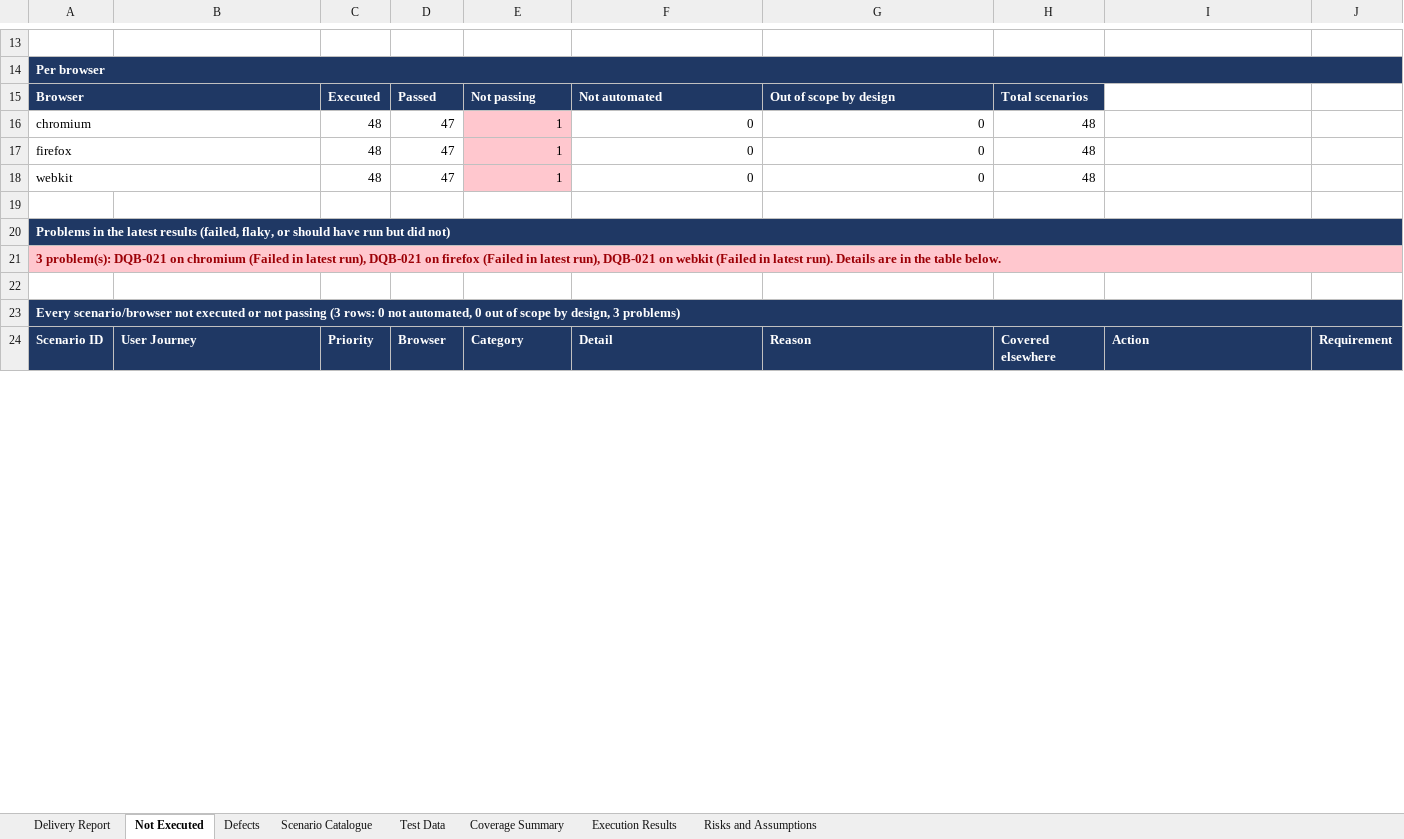
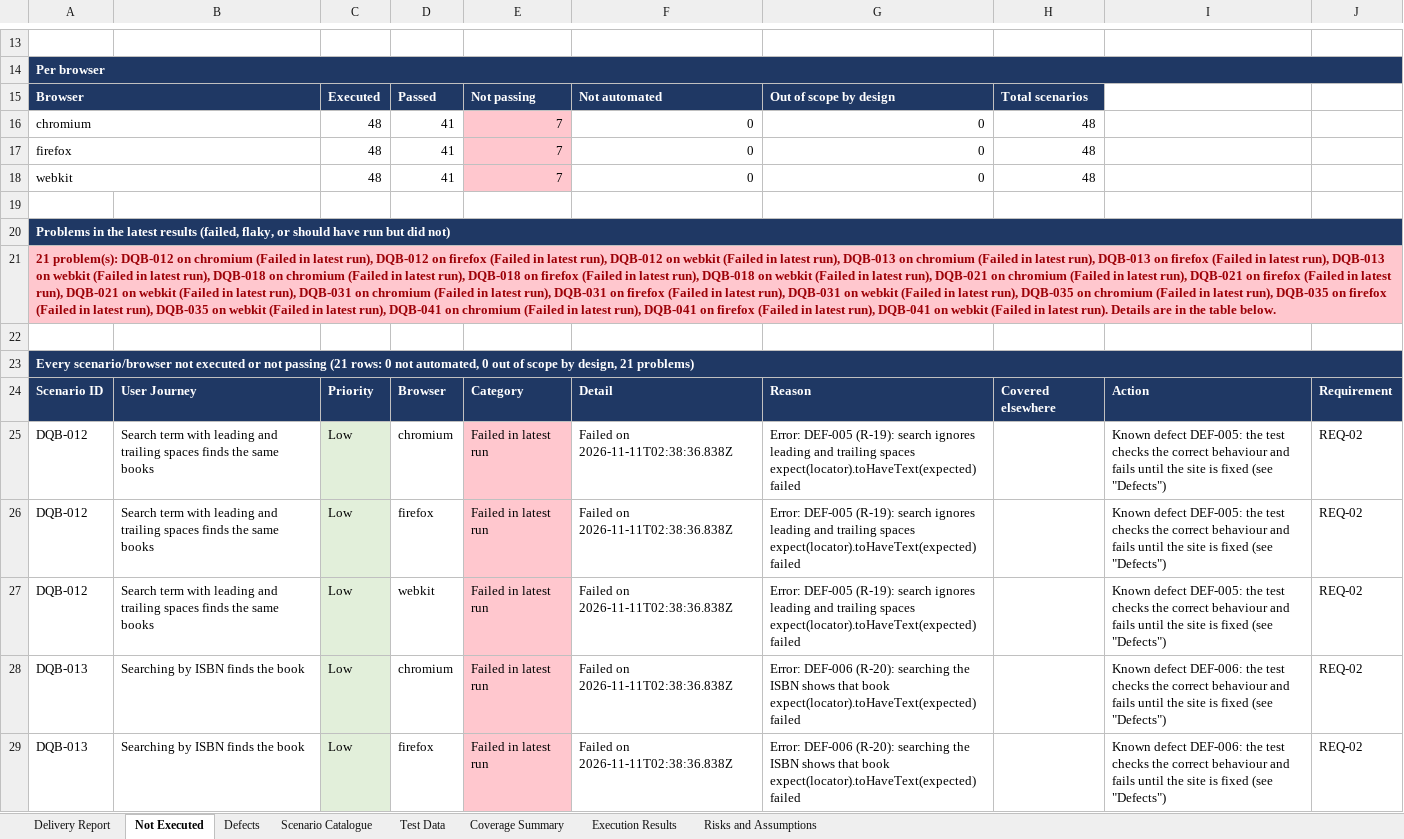
Before and after one commit to pamela-pursuit/URL-driven-Playwright-E2E-automation, an Excel workbook: test-plans/demoqa-books/demoqa-books-e2e-scenarios.xlsx, sheet Not Executed, drawn as a sheet; only a part is shown, gaps mark what is left out; values as stored, in another font and other column widths than the file's, no borders; the diff covers the shown part only; the diff names each change by its address in the sheet, - before the commit and + after, or states it on an @@ line.

```diff
--- a/test-plans/demoqa-books/demoqa-books-e2e-scenarios.xlsx (sheet Not Executed)
+++ b/test-plans/demoqa-books/demoqa-books-e2e-scenarios.xlsx (sheet Not Executed)
-D16:D18: 47
+D16:D18: 41
-E16:E18: 1
+E16:E18: 7
-A21: 3 problem(s): DQB-021 on chromium (Failed in latest run), DQB-021 on firefox (Failed in latest run), DQB-021 on webkit…
+A21: 21 problem(s): DQB-012 on chromium (Failed in latest run), DQB-012 on firefox (Failed in latest run), DQB-012 on webkit (Failed in latest run), DQB-013 on chromium (Failed in latest run), DQB-013 on firefox (Failed in latest run), DQB-013 on webkit (Failed in latest run), DQB-018 on chromium (Failed in latest run), DQB-018 on firefox (Failed in latest run), DQB-018 on webkit (Failed in latest run), DQB-021 on chromium (Failed in latest run), DQB-021 on firefox (Failed in latest run), DQB-021 on webkit (Failed in latest run), DQB-031 on chromium (Failed in latest run), DQB-031 on firefox (Failed in latest run), DQB-031 on webkit (Failed in latest run), DQB-035 on chromium (Failed in latest run), DQB-035 on firefox (Failed in latest run), DQB-035 on webkit (Failed in latest run), DQB-041 on chromium (Failed in latest run), DQB-041 on firefox (Failed in latest run), DQB-041 on webkit…
-A23: …not passing (3 rows: 0 not automated, 0 out of scope by design, 3 problems)
+A23: …not passing (21 rows: 0 not automated, 0 out of scope by design, 21 problems)
+row 25: DQB-012 | Search term with leading and trailing spaces finds the same books | Low | chromium | Failed in latest run | Failed on 2026-11-11T02:38:36.838Z | Error: DEF-005 (R-19): search ignores leading and trailing spaces expect(locator).toHaveText(expected) failed |  | Known defect DEF-005: the test checks the correct behaviour and fails until the site is fixed (see "Defects") | REQ-02
+row 26: DQB-012 | Search term with leading and trailing spaces finds the same books | Low | firefox | Failed in latest run | Failed on 2026-11-11T02:38:36.838Z | Error: DEF-005 (R-19): search ignores leading and trailing spaces expect(locator).toHaveText(expected) failed |  | Known defect DEF-005: the test checks the correct behaviour and fails until the site is fixed (see "Defects") | REQ-02
+row 27: DQB-012 | Search term with leading and trailing spaces finds the same books | Low | webkit | Failed in latest run | Failed on 2026-11-11T02:38:36.838Z | Error: DEF-005 (R-19): search ignores leading and trailing spaces expect(locator).toHaveText(expected) failed |  | Known defect DEF-005: the test checks the correct behaviour and fails until the site is fixed (see "Defects") | REQ-02
+row 28: DQB-013 | Searching by ISBN finds the book | Low | chromium | Failed in latest run | Failed on 2026-11-11T02:38:36.838Z | Error: DEF-006 (R-20): searching the ISBN shows that book expect(locator).toHaveText(expected) failed |  | Known defect DEF-006: the test checks the correct behaviour and fails until the site is fixed (see "Defects") | REQ-02
+row 29: DQB-013 | Searching by ISBN finds the book | Low | firefox | Failed in latest run | Failed on 2026-11-11T02:38:36.838Z | Error: DEF-006 (R-20): searching the ISBN shows that book expect(locator).toHaveText(expected) failed |  | Known defect DEF-006: the test checks the correct behaviour and fails until the site is fixed (see "Defects") | REQ-02
```
Also changed, not shown: 13 added rows and 3 edited cells elsewhere in this sheet, sheet Execution Results, sheet Delivery Report, sheet Defects, sheet Scenario Catalogue, sheet Risks and Assumptions, sheet Coverage Summary, 1 more sheet, 9 other files.
